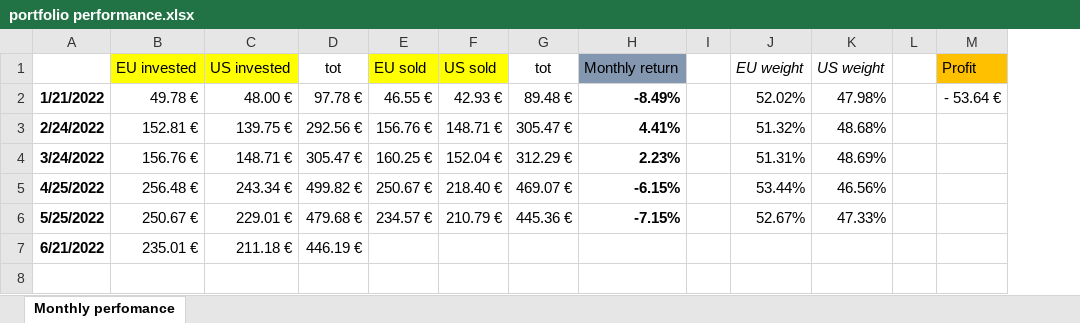
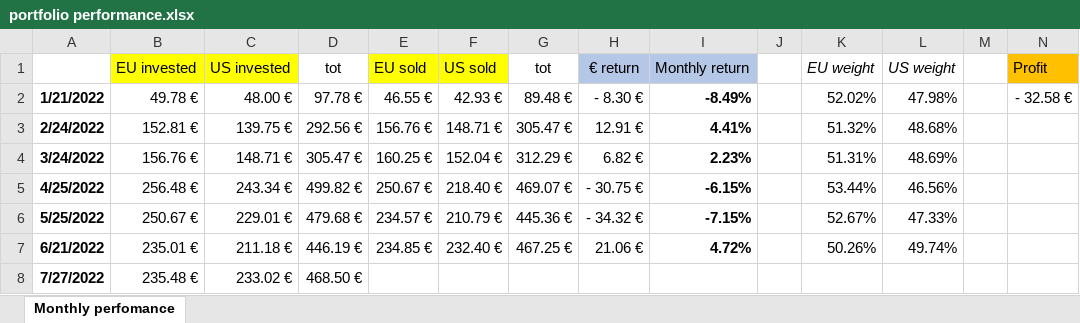
Before and after one commit to filippodeb/investments_f, an Excel workbook: portfolio performance.xlsx, sheet Monthly perfomance, drawn as a sheet; values as stored, in another font and other column widths than the file's, no borders; conditional formats not drawn; addresses are those after the commit; the diff names each change by its address in the sheet, - before the commit and + after, or states it on an @@ line.

```diff
--- a/portfolio performance.xlsx (sheet Monthly perfomance)
+++ b/portfolio performance.xlsx (sheet Monthly perfomance)
+column H (€ return), rows 2-7: - 8.30 € | 12.91 € | 6.82 € | - 30.75 € | - 34.32 € | 21.06 €
-I1 fill: #8497B0
+I1 fill: #B4C7E7
-N2 (Profit): - 53.64 €
+N2 (Profit): - 32.58 €
-E7 (EU sold): (empty)
+E7 (EU sold): 234.85 €
-F7 (US sold): (empty)
+F7 (US sold): 232.40 €
-G7 (tot): (empty)
+G7 (tot): 467.25 €
-I7 (Monthly return): (empty)
+I7 (Monthly return): 4.72%
-K7 (EU weight): (empty)
+K7 (EU weight): 50.26%
-L7 (US weight): (empty)
+L7 (US weight): 49.74%
+row 8: 7/27/2022 | 235.48 € | 233.02 € | 468.50 €
```
Also changed, not shown: formulas that keep their value, 2022_06_21/EUROSTOXX_ret_250.xlsx, 3 other files.
